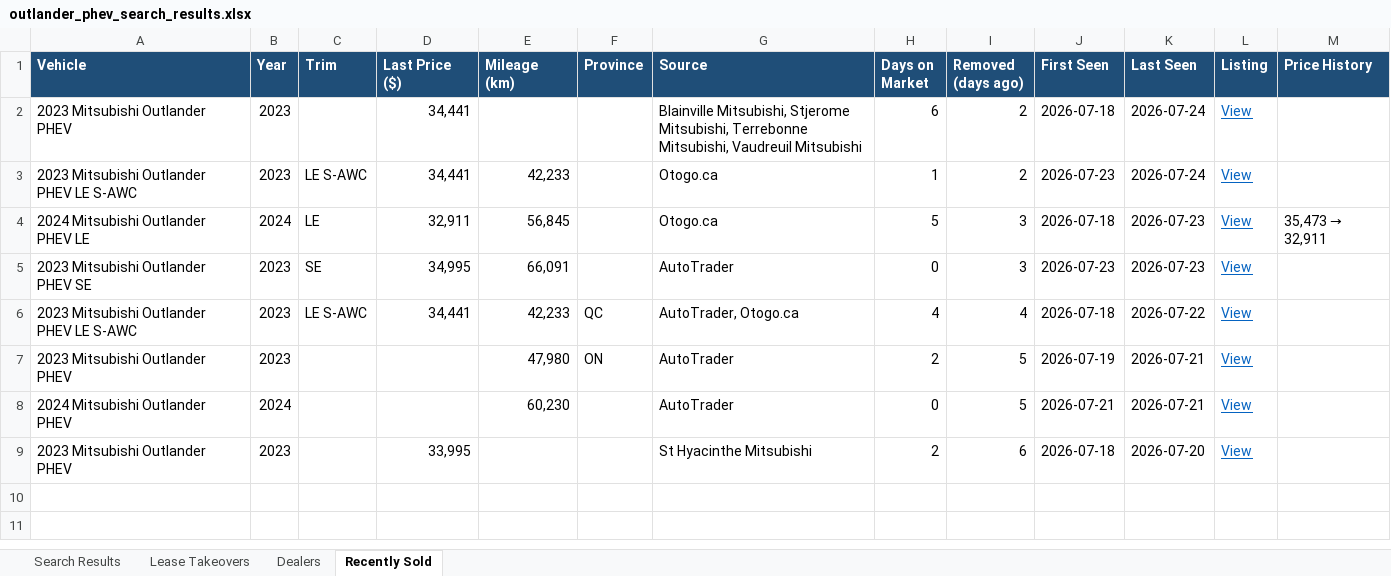
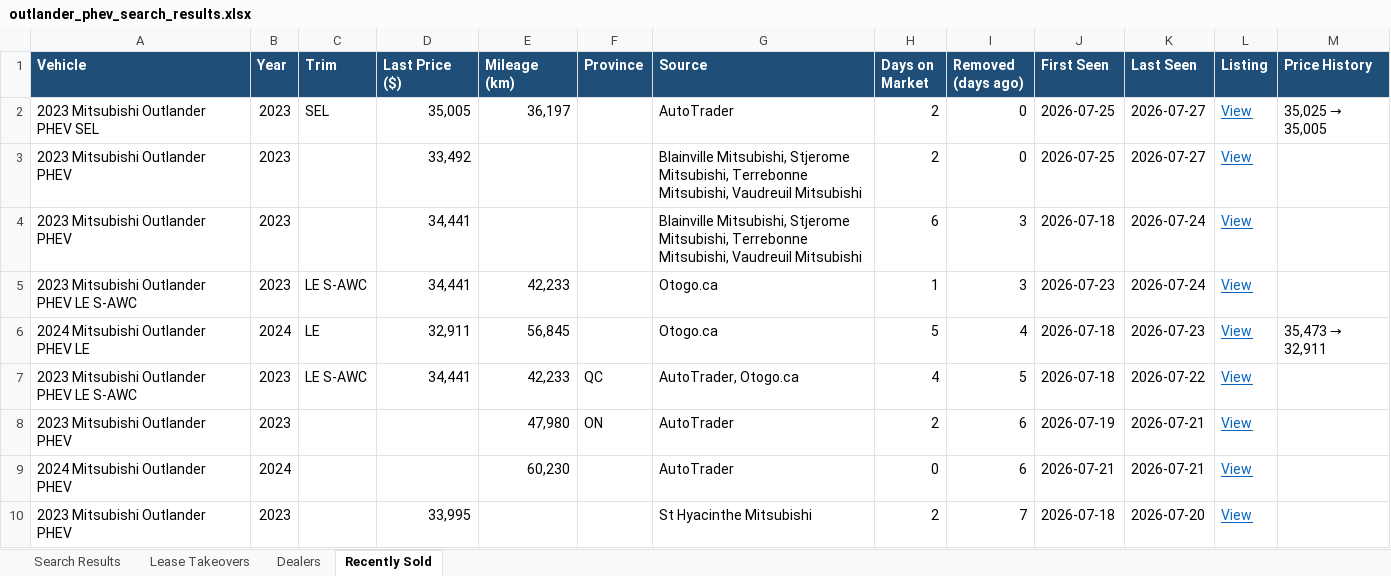
Before and after one commit to mdnaseershah/phev-rav4-search, an Excel workbook: outlander_phev_search_results.xlsx, sheet Recently Sold, drawn as a sheet; values as stored, in another font and other column widths than the file's, no borders; removed rows and columns are numbered as before the commit, all else as after; the diff names each change by its address in the sheet, - before the commit and + after, or states it on an @@ line.

```diff
--- a/outlander_phev_search_results.xlsx (sheet Recently Sold)
+++ b/outlander_phev_search_results.xlsx (sheet Recently Sold)
+row 2: 2023 Mitsubishi Outlander PHEV SEL | 2023 | SEL | 35,005 | 36,197 |  | AutoTrader | 2 | 0 | 2026-07-25 | 2026-07-27 | View | 35,025 → 35,005
+row 3: 2023 Mitsubishi Outlander PHEV | 2023 |  | 33,492 |  |  | Blainville Mitsubishi, Stjerome Mitsubishi, Terrebonne Mitsubishi, Vaudreuil Mitsubishi | 2 | 0 | 2026-07-25 | 2026-07-27 | View
-I4:I5 (Removed (days ago)): 2
+I4:I5 (Removed (days ago)): 3
-I6 (Removed (days ago)): 3
+I6 (Removed (days ago)): 4
-row 5: 2023 Mitsubishi Outlander PHEV SE | 2023 | SE | 34,995 | 66,091 |  | AutoTrader | 0 | 3 | 2026-07-23 | 2026-07-23 | View
-I7 (Removed (days ago)): 4
+I7 (Removed (days ago)): 5
-I8:I9 (Removed (days ago)): 5
+I8:I9 (Removed (days ago)): 6
-I10 (Removed (days ago)): 6
+I10 (Removed (days ago)): 7
```
Also changed, not shown: sheet Search Results, 3 other files.
